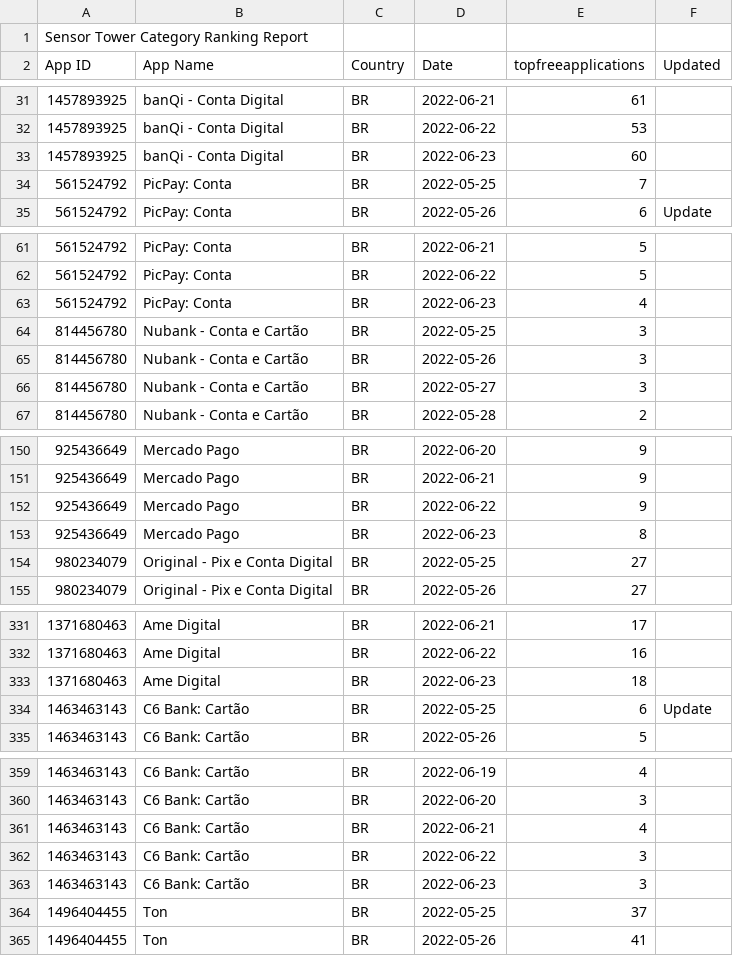
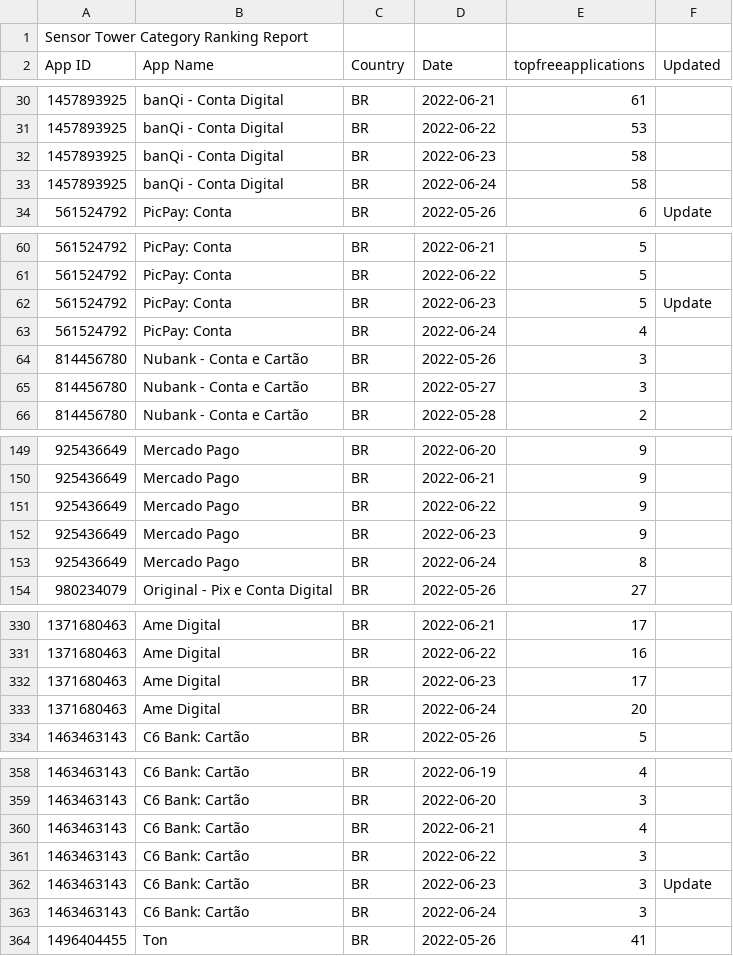
Before and after one commit to yuyudev/arquivos, a CSV file: apis/robo/apple.csv, drawn as a sheet; only a part is shown, gaps mark what is left out; removed rows and columns are numbered as before the commit, all else as after; the diff covers the shown part only; the diff names each change by its address in the sheet, - before the commit and + after, or states it on an @@ line.

```diff
--- a/apis/robo/apple.csv
+++ b/apis/robo/apple.csv
-E32 (topfreeapplications): 60
+E32 (topfreeapplications): 58
-row 34: 561524792 | PicPay: Conta | BR | 2022-05-25 | 7
+row 33: 1457893925 | banQi - Conta Digital | BR | 2022-06-24 | 58
+row 62: 561524792 | PicPay: Conta | BR | 2022-06-23 | 5 | Update
-D63 (Date): 2022-06-23
+D63 (Date): 2022-06-24
-row 64: 814456780 | Nubank - Conta e Cartão | BR | 2022-05-25 | 3
+row 152: 925436649 | Mercado Pago | BR | 2022-06-23 | 9
-D153 (Date): 2022-06-23
+D153 (Date): 2022-06-24
-row 154: 980234079 | Original - Pix e Conta Digital | BR | 2022-05-25 | 27
-E332 (topfreeapplications): 18
+E332 (topfreeapplications): 17
-row 334: 1463463143 | C6 Bank: Cartão | BR | 2022-05-25 | 6 | Update
+row 333: 1371680463 | Ame Digital | BR | 2022-06-24 | 20
+row 362: 1463463143 | C6 Bank: Cartão | BR | 2022-06-23 | 3 | Update
-D363 (Date): 2022-06-23
+D363 (Date): 2022-06-24
-row 364: 1496404455 | Ton | BR | 2022-05-25 | 37
```
Also changed, not shown: 7 added rows, 7 removed rows and 5 edited cells elsewhere in this file, apis/robo/android.csv, 15 other files.
